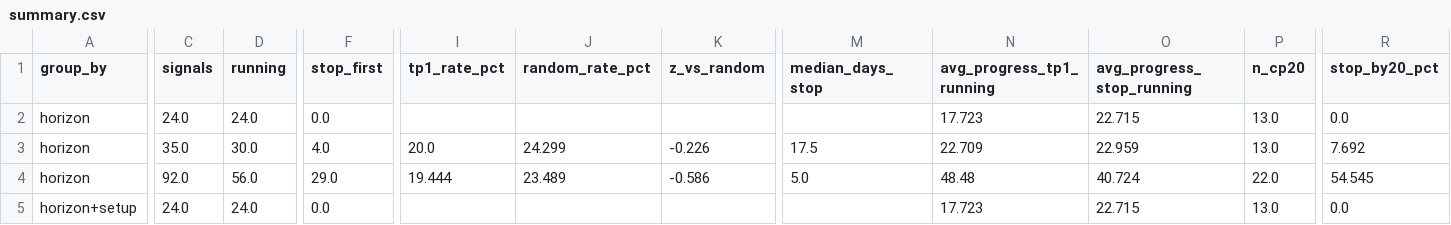
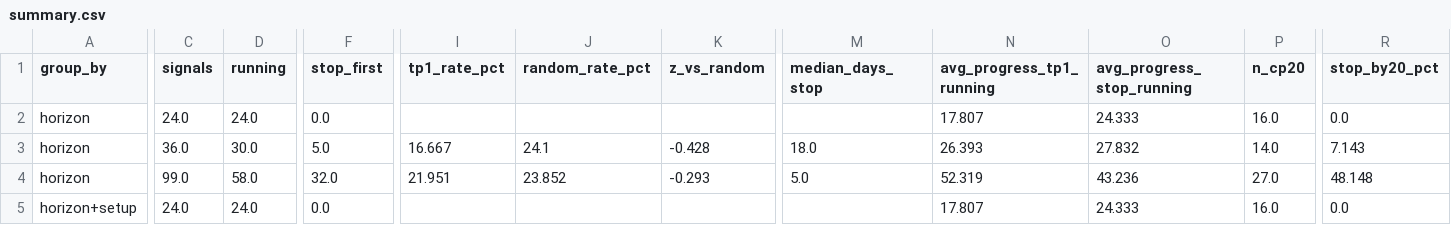
Before and after one commit to JoaoCasalao/wyckoff_scanner, a CSV file: experiment/summary.csv, drawn as a sheet; only a part is shown, gaps mark what is left out; the diff covers the shown part only; the diff names each change by its address in the sheet, - before the commit and + after, or states it on an @@ line.

```diff
--- a/experiment/summary.csv
+++ b/experiment/summary.csv
-N2 (avg_progress_tp1_running): 17.723
+N2 (avg_progress_tp1_running): 17.807
-O2 (avg_progress_stop_running): 22.715
+O2 (avg_progress_stop_running): 24.333
-P2 (n_cp20): 13.0
+P2 (n_cp20): 16.0
-C3 (signals): 35.0
+C3 (signals): 36.0
-F3 (stop_first): 4.0
+F3 (stop_first): 5.0
-I3 (tp1_rate_pct): 20.0
+I3 (tp1_rate_pct): 16.667
-J3 (random_rate_pct): 24.299
+J3 (random_rate_pct): 24.1
-K3 (z_vs_random): -0.226
+K3 (z_vs_random): -0.428
-M3 (median_days_stop): 17.5
+M3 (median_days_stop): 18.0
-N3 (avg_progress_tp1_running): 22.709
+N3 (avg_progress_tp1_running): 26.393
-O3 (avg_progress_stop_running): 22.959
+O3 (avg_progress_stop_running): 27.832
-P3 (n_cp20): 13.0
+P3 (n_cp20): 14.0
-R3 (stop_by20_pct): 7.692
+R3 (stop_by20_pct): 7.143
-C4 (signals): 92.0
+C4 (signals): 99.0
-D4 (running): 56.0
+D4 (running): 58.0
-F4 (stop_first): 29.0
+F4 (stop_first): 32.0
-I4 (tp1_rate_pct): 19.444
+I4 (tp1_rate_pct): 21.951
-J4 (random_rate_pct): 23.489
+J4 (random_rate_pct): 23.852
-K4 (z_vs_random): -0.586
+K4 (z_vs_random): -0.293
-N4 (avg_progress_tp1_running): 48.48
+N4 (avg_progress_tp1_running): 52.319
-O4 (avg_progress_stop_running): 40.724
+O4 (avg_progress_stop_running): 43.236
-P4 (n_cp20): 22.0
+P4 (n_cp20): 27.0
-R4 (stop_by20_pct): 54.545
+R4 (stop_by20_pct): 48.148
-N5 (avg_progress_tp1_running): 17.723
+N5 (avg_progress_tp1_running): 17.807
-O5 (avg_progress_stop_running): 22.715
+O5 (avg_progress_stop_running): 24.333
-P5 (n_cp20): 13.0
+P5 (n_cp20): 16.0
```
Also changed, not shown: 159 edited cells elsewhere in this file, experiment/signals.csv, 5 other files.
